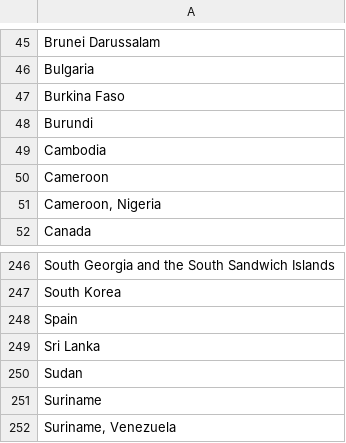
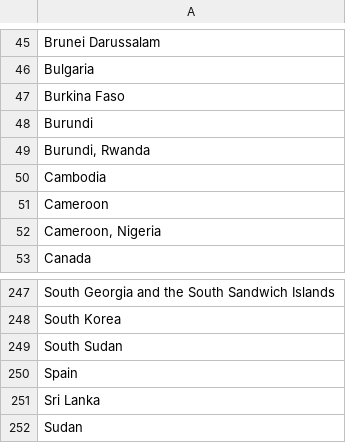
Before and after one commit to VertNet/DwCVocabs, a CSV file: vocabs/country.csv, drawn as a sheet; only a part is shown, gaps mark what is left out; the shorter side is filled out with more unchanged rows; the diff names each change by its address in the sheet, - before the commit and + after, or states it on an @@ line.

```diff
--- a/vocabs/country.csv
+++ b/vocabs/country.csv
+row 49: Burundi, Rwanda
+row 249: South Sudan
```
Also changed, not shown: vocabs/countryCode.csv, 1 other file.
